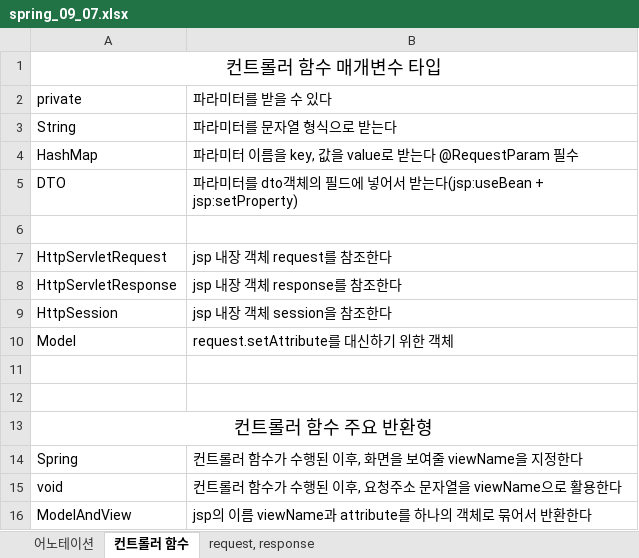
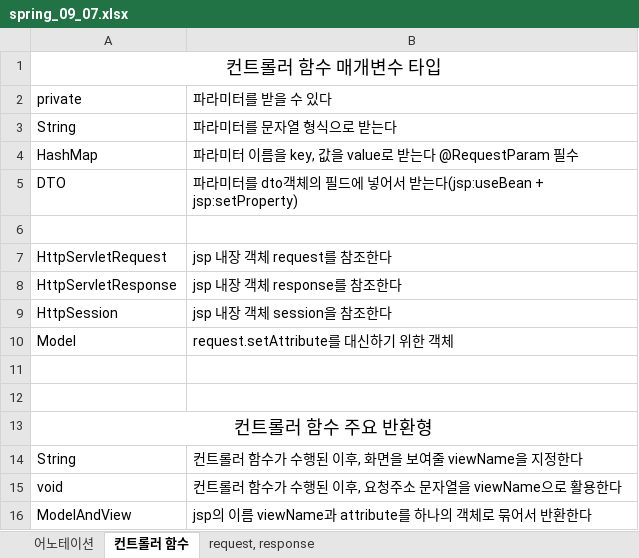
Before and after one commit to choiyuran/Spring, an Excel workbook: spring_09_07.xlsx, sheet 컨트롤러 함수, drawn as a sheet; values as stored, in another font and other column widths than the file's, no borders; the diff names each change by its address in the sheet, - before the commit and + after, or states it on an @@ line.

Commit message:
어노테이션/컨트롤러/request_response
어노테이션/컨트롤러/request_response

```diff
--- a/spring_09_07.xlsx (sheet 컨트롤러 함수)
+++ b/spring_09_07.xlsx (sheet 컨트롤러 함수)
-A14 (private): Spring
+A14 (private): String
```
